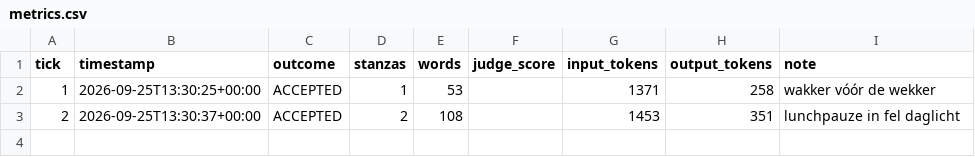
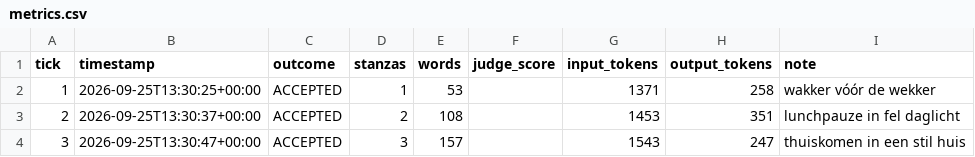
Before and after one commit to lrjohnst/juno, a CSV file: mission/metrics.csv, drawn as a sheet.

Commit message:
tick 3: accepted — thuiskomen in een stil huis

```diff
--- a/mission/metrics.csv
+++ b/mission/metrics.csv
@@ -3 +3,2 @@ tick,timestamp,outcome,stanzas,words,judge_score,input_tokens,output_tokens,note
 2,2026-09-25T13:30:37+00:00,ACCEPTED,2,108,,1453,351,lunchpauze in fel daglicht
+3,2026-09-25T13:30:47+00:00,ACCEPTED,3,157,,1543,247,thuiskomen in een stil huis
```
Also changed, not shown: 4 other files.
